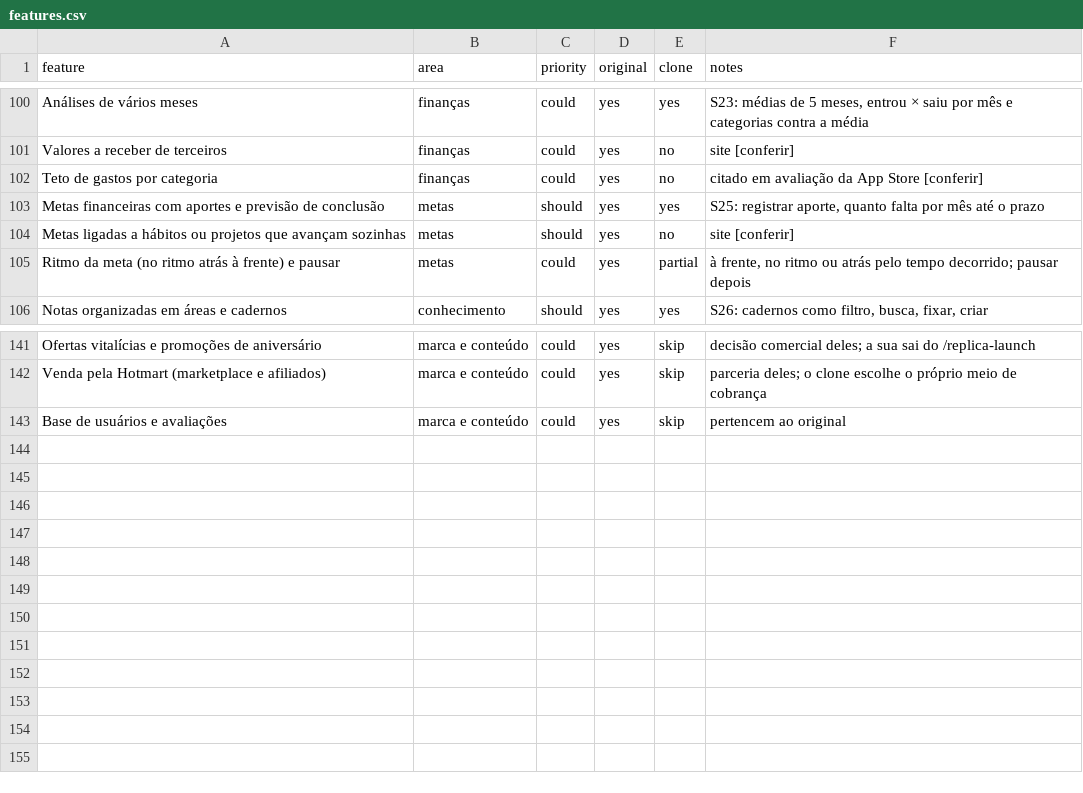
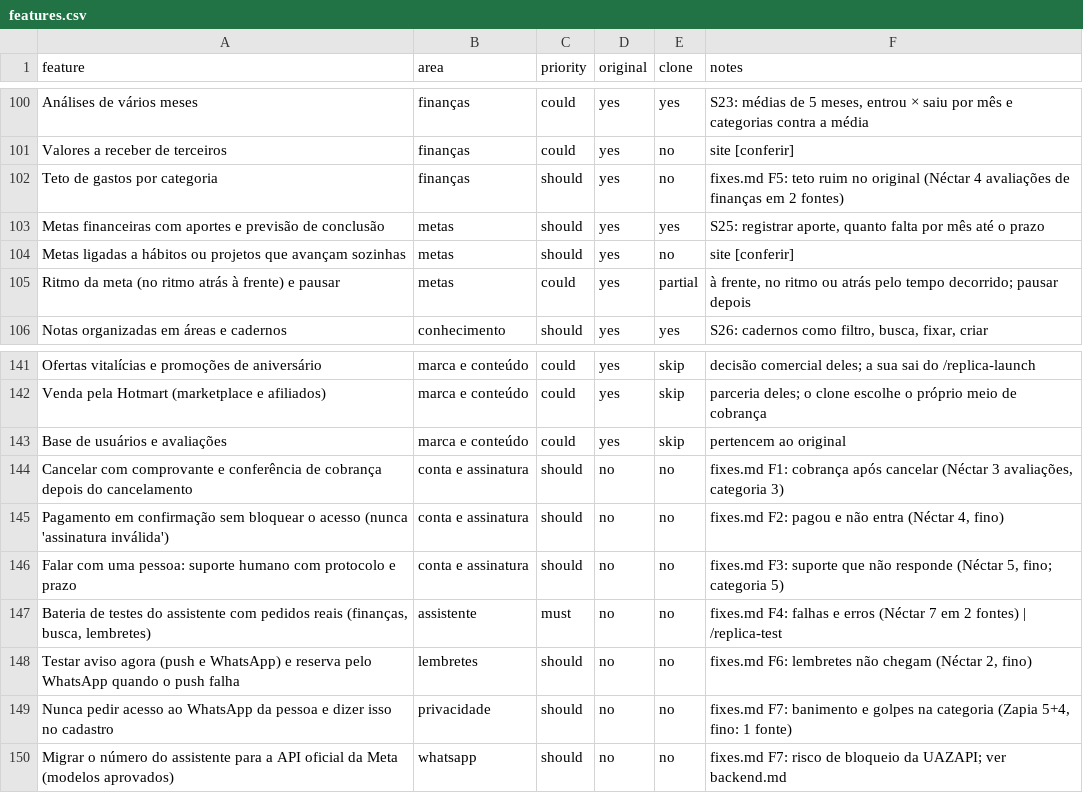
Before and after one commit to VozzyUp/cabeca-leve, a CSV file: replica/features.csv, drawn as a sheet; only a part is shown, gaps mark what is left out.

```diff
--- a/replica/features.csv
+++ b/replica/features.csv
@@ -101,3 +101,3 @@ Análises de vários meses,finanças,could,yes,yes,"S23: médias de 5 meses, ent
 Valores a receber de terceiros,finanças,could,yes,no,site [conferir]
-Teto de gastos por categoria,finanças,could,yes,no,citado em avaliação da App Store [conferir]
+Teto de gastos por categoria,finanças,should,yes,no,fixes.md F5: teto ruim no original (Néctar 4 avaliações de finanças em 2 fontes)
 Metas financeiras com aportes e previsão de conclusão,metas,should,yes,yes,"S25: registrar aporte, quanto falta por mês até o prazo"
@@ -143 +143,8 @@ Venda pela Hotmart (marketplace e afiliados),marca e conteúdo,could,yes,skip,pa
 Base de usuários e avaliações,marca e conteúdo,could,yes,skip,pertencem ao original
+Cancelar com comprovante e conferência de cobrança depois do cancelamento,conta e assinatura,should,no,no,"fixes.md F1: cobrança após cancelar (Néctar 3 avaliações, categoria 3)"
+Pagamento em confirmação sem bloquear o acesso (nunca 'assinatura inválida'),conta e assinatura,should,no,no,"fixes.md F2: pagou e não entra (Néctar 4, fino)"
+Falar com uma pessoa: suporte humano com protocolo e prazo,conta e assinatura,should,no,no,"fixes.md F3: suporte que não responde (Néctar 5, fino; categoria 5)"
+"Bateria de testes do assistente com pedidos reais (finanças, busca, lembretes)",assistente,must,no,no,fixes.md F4: falhas e erros (Néctar 7 em 2 fontes) | /replica-test
+Testar aviso agora (push e WhatsApp) e reserva pelo WhatsApp quando o push falha,lembretes,should,no,no,"fixes.md F6: lembretes não chegam (Néctar 2, fino)"
+Nunca pedir acesso ao WhatsApp da pessoa e dizer isso no cadastro,privacidade,should,no,no,"fixes.md F7: banimento e golpes na categoria (Zapia 5+4, fino: 1 fonte)"
+Migrar o número do assistente para a API oficial da Meta (modelos aprovados),whatsapp,should,no,no,fixes.md F7: risco de bloqueio da UAZAPI; ver backend.md
```
Also changed, not shown: 21 other files.
